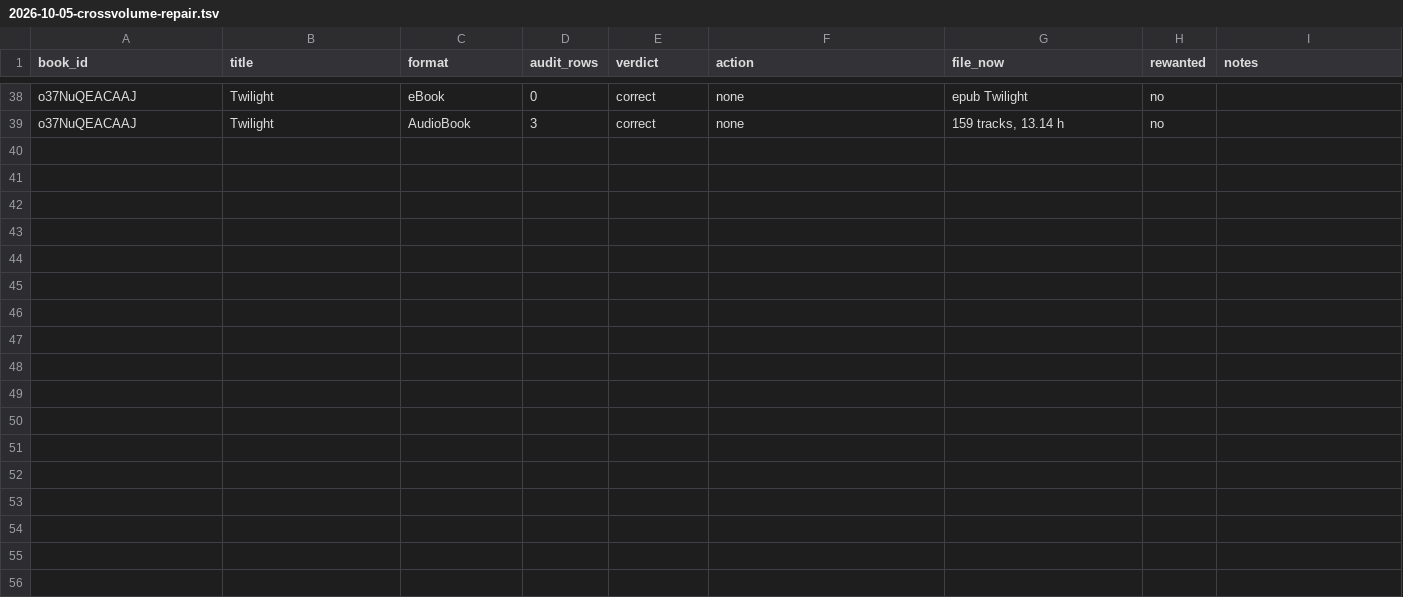
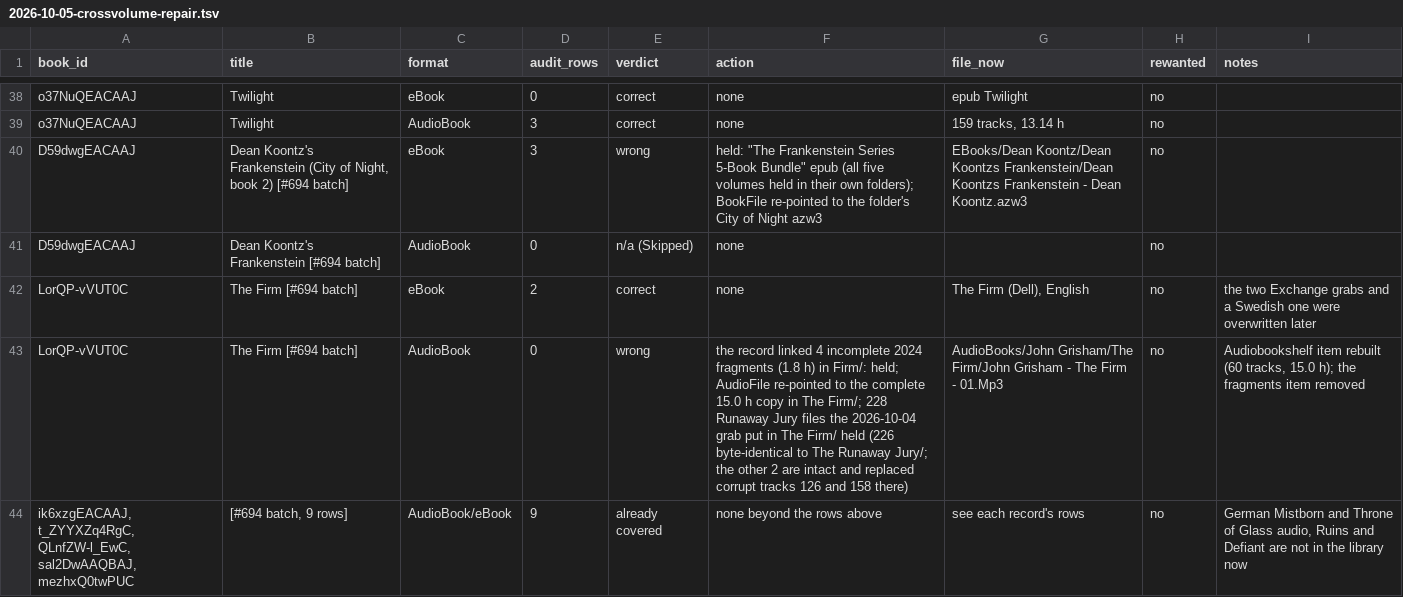
Before and after one commit to thaynes43/haynesnetwork, a TSV file: .agents/context/2026-10-05-crossvolume-repair.tsv, drawn as a sheet; only a part is shown, gaps mark what is left out; the diff names each change by its address in the sheet, - before the commit and + after, or states it on an @@ line.

```diff
--- a/.agents/context/2026-10-05-crossvolume-repair.tsv
+++ b/.agents/context/2026-10-05-crossvolume-repair.tsv
+row 40: D59dwgEACAAJ | Dean Koontz's Frankenstein (City of Night, book 2) [#694 batch] | eBook | 3 | wrong | held: "The Frankenstein Series 5-Book Bundle" epub (all five volumes held in their own folders); BookFile re-pointed to the folder's City of Night azw3 | EBooks/Dean Koontz/Dean Koontzs Frankenstein/Dean Koontzs Frankenstein - Dean Koontz.azw3 | no
+row 41: D59dwgEACAAJ | Dean Koontz's Frankenstein [#694 batch] | AudioBook | 0 | n/a (Skipped) | none |  | no
+row 42: LorQP-vVUT0C | The Firm [#694 batch] | eBook | 2 | correct | none | The Firm (Dell), English | no | the two Exchange grabs and a Swedish one were overwritten later
+row 43: LorQP-vVUT0C | The Firm [#694 batch] | AudioBook | 0 | wrong | the record linked 4 incomplete 2024 fragments (1.8 h) in Firm/: held; AudioFile re-pointed to the complete 15.0 h copy in The Firm/; 228 Runaway Jury files the 2026-10-04 grab put in The Firm/ held (226 byte-identical to The Runaway Jury/; the other 2 are intact and replaced corrupt tracks 126 and 158 there) | AudioBooks/John Grisham/The Firm/John Grisham - The Firm - 01.Mp3 | no | Audiobookshelf item rebuilt (60 tracks, 15.0 h); the fragments item removed
+row 44: ik6xzgEACAAJ, t_ZYYXZq4RgC, QLnfZW-l_EwC, sal2DwAAQBAJ, mezhxQ0twPUC | [#694 batch, 9 rows] | AudioBook/eBook | 9 | already covered | none beyond the rows above | see each record's rows | no | German Mistborn and Throne of Glass audio, Ruins and Defiant are not in the library now
```
Also changed, not shown: 3 other files.
